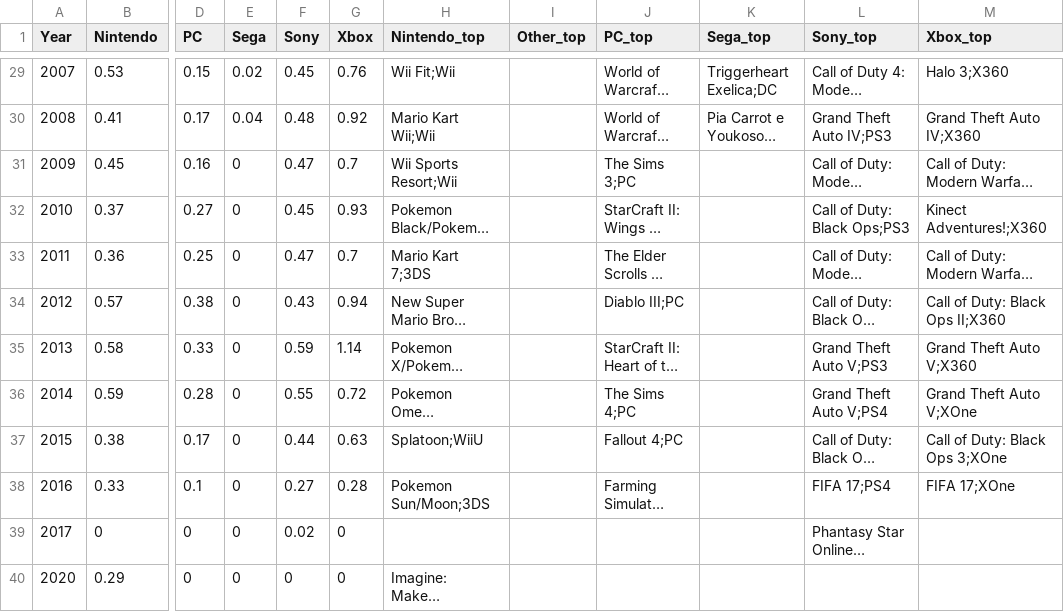
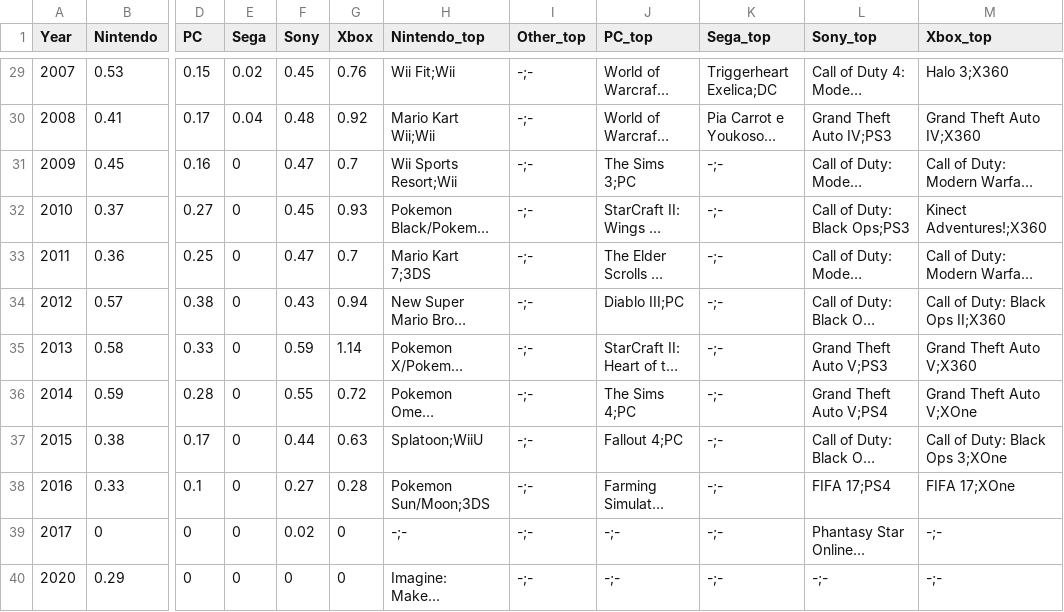
Before and after one commit to dindukuc/visualization, a CSV file: js/data/videogames_average_sales_per_year.csv, drawn as a sheet; only a part is shown, gaps mark what is left out; long unchanged cells end in …; the diff covers the shown part only; the diff names each change by its address in the sheet, - before the commit and + after, or states it on an @@ line.

```diff
--- a/js/data/videogames_average_sales_per_year.csv
+++ b/js/data/videogames_average_sales_per_year.csv
-I29:I40 (Other_top): (empty)
+I29:I40 (Other_top): -;-
-K31:K40 (Sega_top): (empty)
+K31:K40 (Sega_top): -;-
-H39 (Nintendo_top): (empty)
+H39 (Nintendo_top): -;-
-J39:J40 (PC_top): (empty)
+J39:J40 (PC_top): -;-
-M39:M40 (Xbox_top): (empty)
+M39:M40 (Xbox_top): -;-
-L40 (Sony_top): (empty)
+L40 (Sony_top): -;-
```
Also changed, not shown: 73 edited cells elsewhere in this file, js/data/videogames_max_sales_per_year.csv, js/data/videogames_total_sales_per_year.csv.
